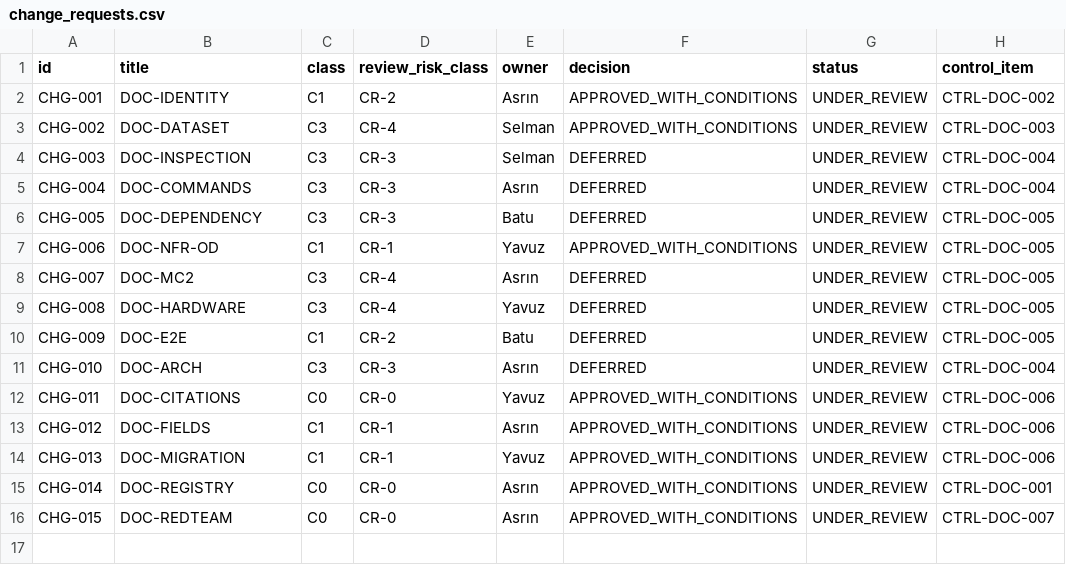
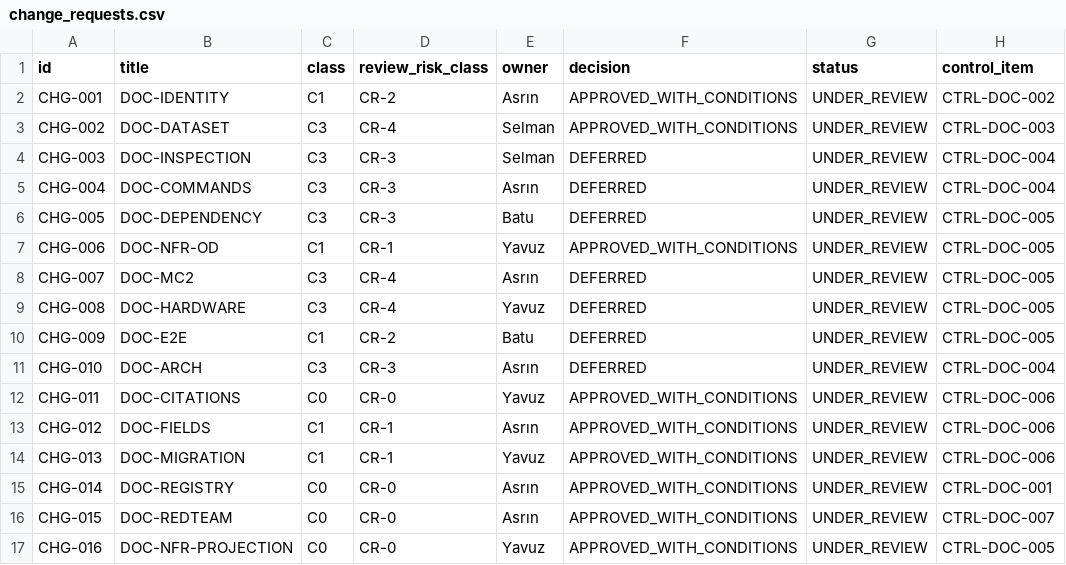
Before and after one commit to Asperant/critical-aerospace-manufacturing, a CSV file: 09_change/change_requests.csv, drawn as a sheet; the diff names each change by its address in the sheet, - before the commit and + after, or states it on an @@ line.

Commit message:
[CTRL-DOC-005] Restore source-derived planning projections and audit dependency gaps

```diff
--- a/09_change/change_requests.csv
+++ b/09_change/change_requests.csv
+row 17: CHG-016 | DOC-NFR-PROJECTION | C0 | CR-0 | Yavuz | APPROVED_WITH_CONDITIONS | UNDER_REVIEW | CTRL-DOC-005
```
Also changed, not shown: 10 other files.
